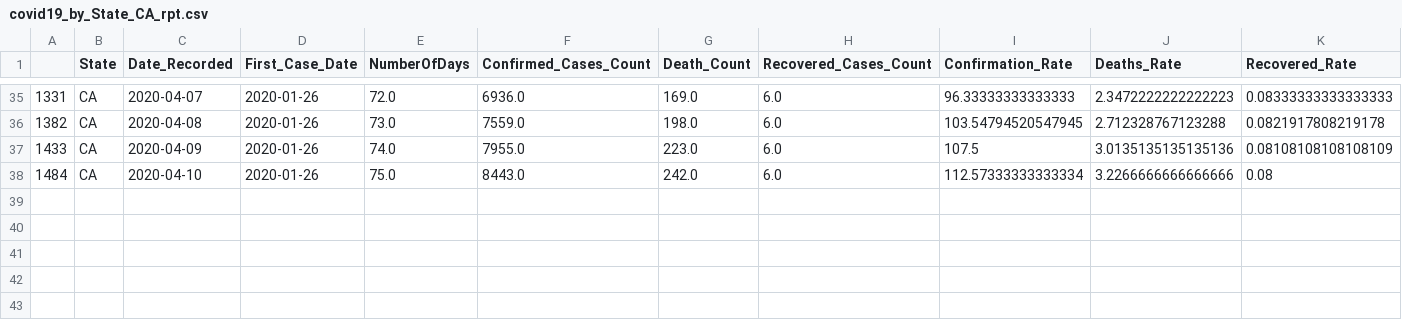
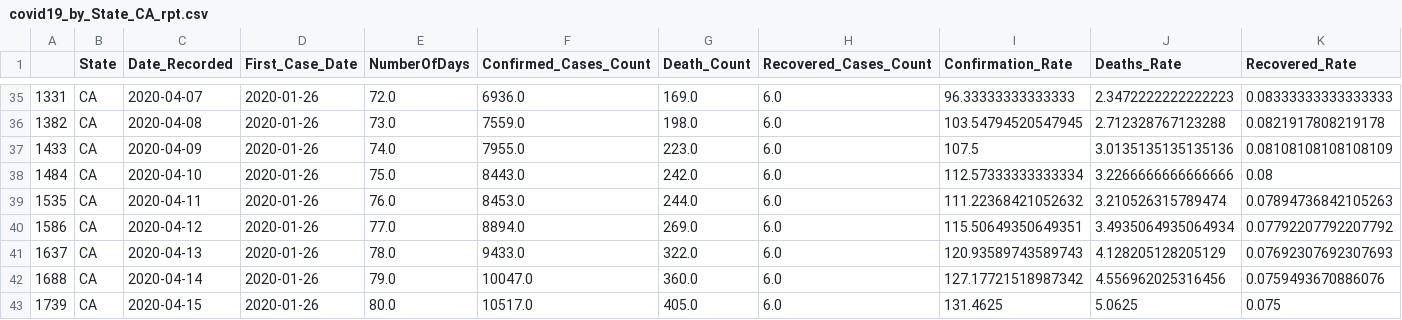
Before and after one commit to adanque/COVID19, a CSV file: DataReports/covid19_by_State_CA_rpt.csv, drawn as a sheet; only a part is shown, gaps mark what is left out; the diff names each change by its address in the sheet, - before the commit and + after, or states it on an @@ line.

```diff
--- a/DataReports/covid19_by_State_CA_rpt.csv
+++ b/DataReports/covid19_by_State_CA_rpt.csv
+row 39: 1535 | CA | 2020-04-11 | 2020-01-26 | 76.0 | 8453.0 | 244.0 | 6.0 | 111.22368421052632 | 3.210526315789474 | 0.07894736842105263
+row 40: 1586 | CA | 2020-04-12 | 2020-01-26 | 77.0 | 8894.0 | 269.0 | 6.0 | 115.50649350649351 | 3.4935064935064934 | 0.07792207792207792
+row 41: 1637 | CA | 2020-04-13 | 2020-01-26 | 78.0 | 9433.0 | 322.0 | 6.0 | 120.93589743589743 | 4.128205128205129 | 0.07692307692307693
+row 42: 1688 | CA | 2020-04-14 | 2020-01-26 | 79.0 | 10047.0 | 360.0 | 6.0 | 127.17721518987342 | 4.556962025316456 | 0.0759493670886076
+row 43: 1739 | CA | 2020-04-15 | 2020-01-26 | 80.0 | 10517.0 | 405.0 | 6.0 | 131.4625 | 5.0625 | 0.075
```
Also changed, not shown: DataReports/covid19_by_State_AZ_rpt.csv, DataReports/covid19_by_State_IL_rpt.csv, 56 other files.
